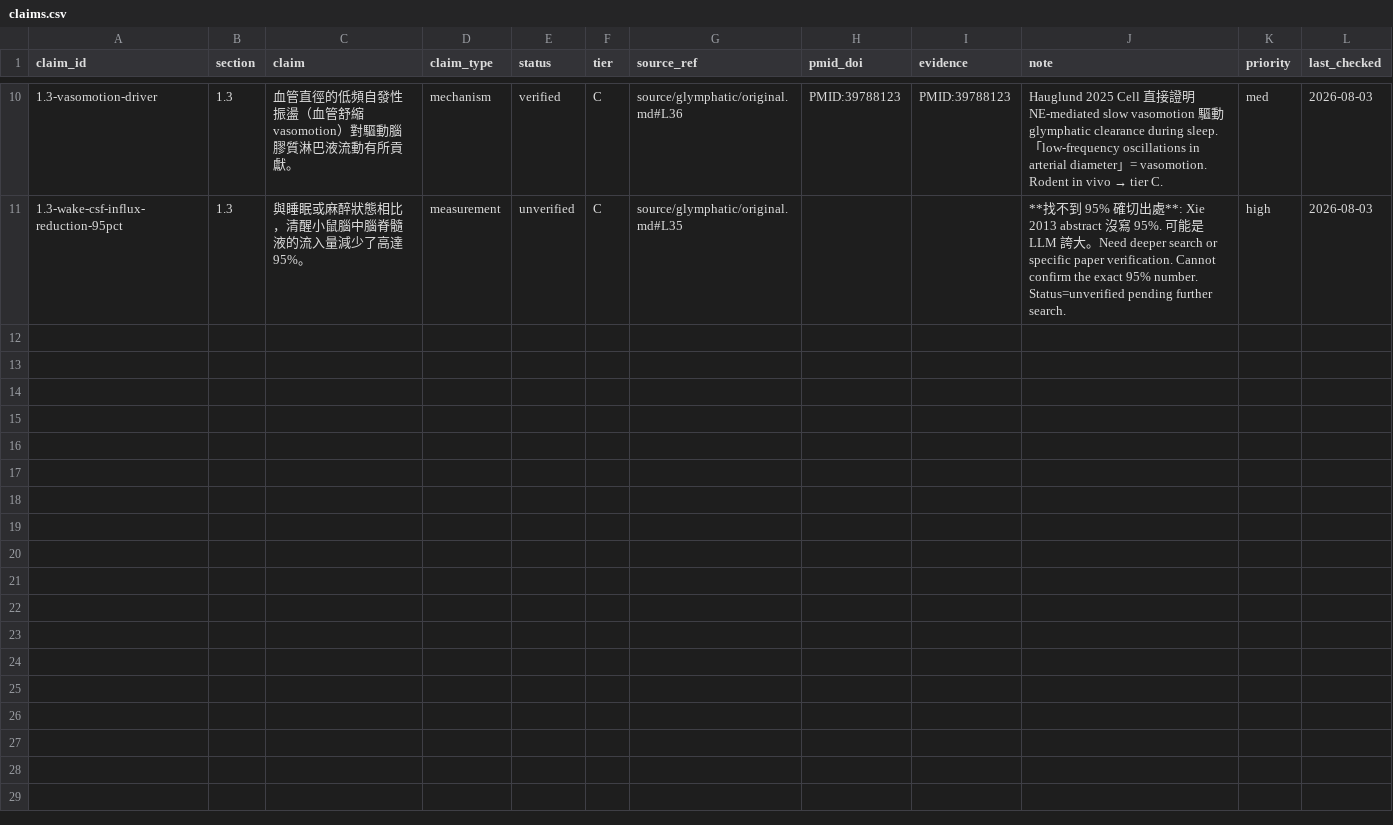
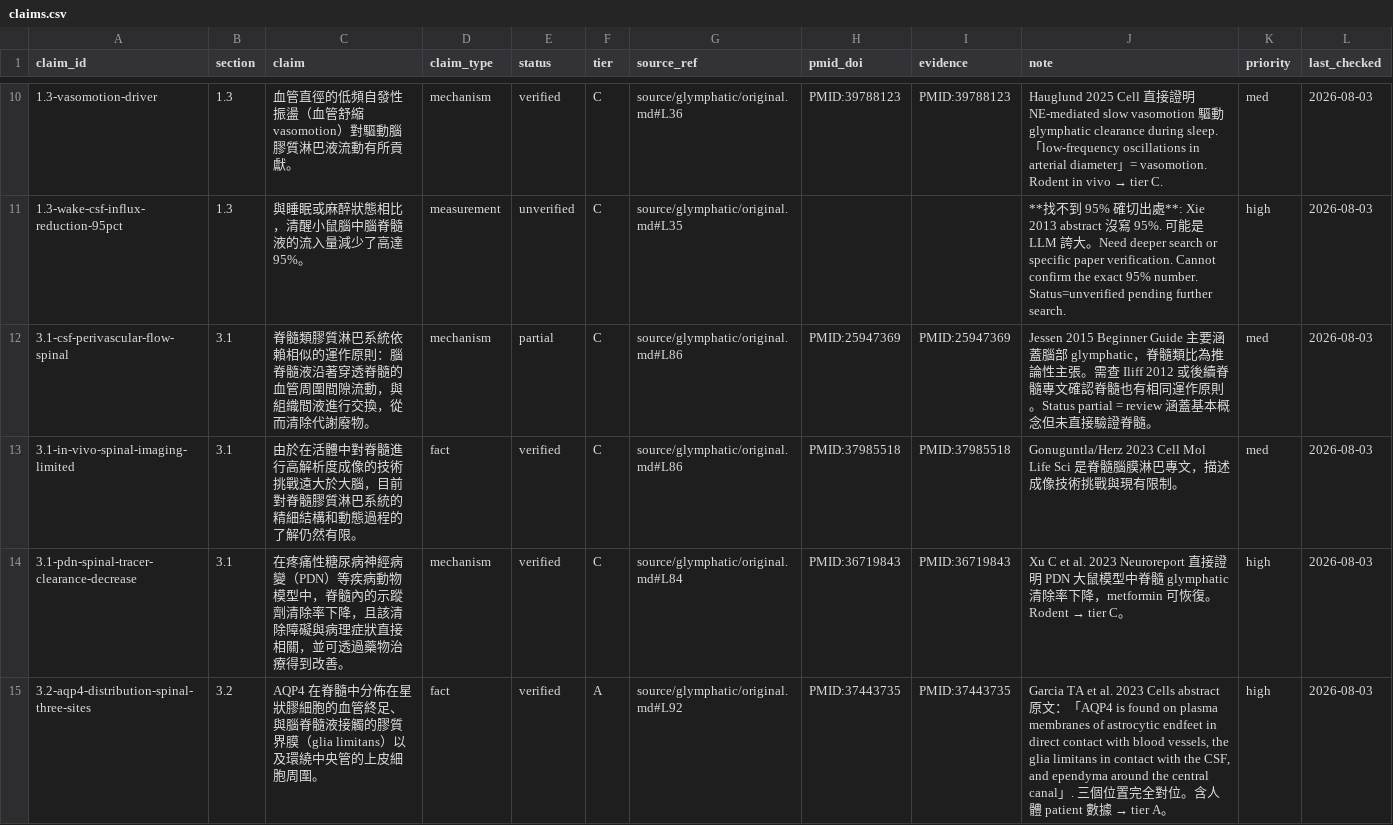
Before and after one commit to fujixm5/glymphatic, a CSV file: ledger/claims.csv, drawn as a sheet; only a part is shown, gaps mark what is left out; the diff covers the shown part only.

Commit message:
Extraction + Backfill Batch 2: 8 claims from §3.1-3.2 (spinal cord)
Extraction Batch 2:
- 3 claims from §3.1 (spinal glymphatic evidence)
- 5 claims from §3.2 (spinal anatomy: AQP4, astrocytes, gray matter)

Backfill Batch 2: 6 verified / 2 partial / 0 unverified
- All claims have confirmed-support sources (ref 22, 23, 24, 26 — refcheck 100% T)
- 2 tier A: AQP4 distribution (Garcia 2023 Cells), gray matter anatomy
- 6 tier C: rodent/human combined or rodent-only

Comparison with Batch 1:
- §3 chapter's LLM citations more precise than §1 chapter (ref 22-26, not all ref 1)
- Fewer quantitative claims (less 60%/95% specific numbers)

Updated: ledger/claims.csv (8 new claims), reports/extraction/batch-2, reports/backfill/batch-2, STATUS.md

```diff
--- a/ledger/claims.csv
+++ b/ledger/claims.csv
@@ -11 +11,5 @@ claim_id,section,claim,claim_type,status,tier,source_ref,pmid_doi,evidence,note,
 1.3-wake-csf-influx-reduction-95pct,1.3,與睡眠或麻醉狀態相比，清醒小鼠腦中腦脊髓液的流入量減少了高達 95%。,measurement,unverified,C,source/glymphatic/original.md#L35,,,**找不到 95% 確切出處**: Xie 2013 abstract 沒寫 95%. 可能是 LLM 誇大。Need deeper search or specific paper verification. Cannot confirm the exact 95% number. Status=unverified pending further search.,high,2026-08-03
+3.1-csf-perivascular-flow-spinal,3.1,脊髓類膠質淋巴系統依賴相似的運作原則：腦脊髓液沿著穿透脊髓的血管周圍間隙流動，與組織間液進行交換，從而清除代謝廢物。,mechanism,partial,C,source/glymphatic/original.md#L86,PMID:25947369,PMID:25947369,Jessen 2015 Beginner Guide 主要涵蓋腦部 glymphatic，脊髓類比為推論性主張。需查 Iliff 2012 或後續脊髓專文確認脊髓也有相同運作原則。Status partial = review 涵蓋基本概念但未直接驗證脊髓。,med,2026-08-03
+3.1-in-vivo-spinal-imaging-limited,3.1,由於在活體中對脊髓進行高解析度成像的技術挑戰遠大於大腦，目前對脊髓膠質淋巴系統的精細結構和動態過程的了解仍然有限。,fact,verified,C,source/glymphatic/original.md#L86,PMID:37985518,PMID:37985518,Gonuguntla/Herz 2023 Cell Mol Life Sci 是脊髓腦膜淋巴專文，描述成像技術挑戰與現有限制。,med,2026-08-03
+3.1-pdn-spinal-tracer-clearance-decrease,3.1,在疼痛性糖尿病神經病變（PDN）等疾病動物模型中，脊髓內的示蹤劑清除率下降，且該清除障礙與病理症狀直接相關，並可透過藥物治療得到改善。,mechanism,verified,C,source/glymphatic/original.md#L84,PMID:36719843,PMID:36719843,Xu C et al. 2023 Neuroreport 直接證明 PDN 大鼠模型中脊髓 glymphatic 清除率下降，metformin 可恢復。Rodent → tier C。,high,2026-08-03
+3.2-aqp4-distribution-spinal-three-sites,3.2,AQP4 在脊髓中分佈在星狀膠細胞的血管終足、與腦脊髓液接觸的膠質界膜（glia limitans）以及環繞中央管的上皮細胞周圍。,fact,verified,A,source/glymphatic/original.md#L92,PMID:37443735,PMID:37443735,"Garcia TA et al. 2023 Cells abstract 原文：「AQP4 is found on plasma membranes of astrocytic endfeet in direct contact with blood vessels, the glia limitans in contact with the CSF, and ependyma around the central canal」. 三個位置完全對位。含人體 patient 數據 → tier A。",high,2026-08-03
```
Also changed, not shown: 4 added rows elsewhere in this file, 3 other files.
